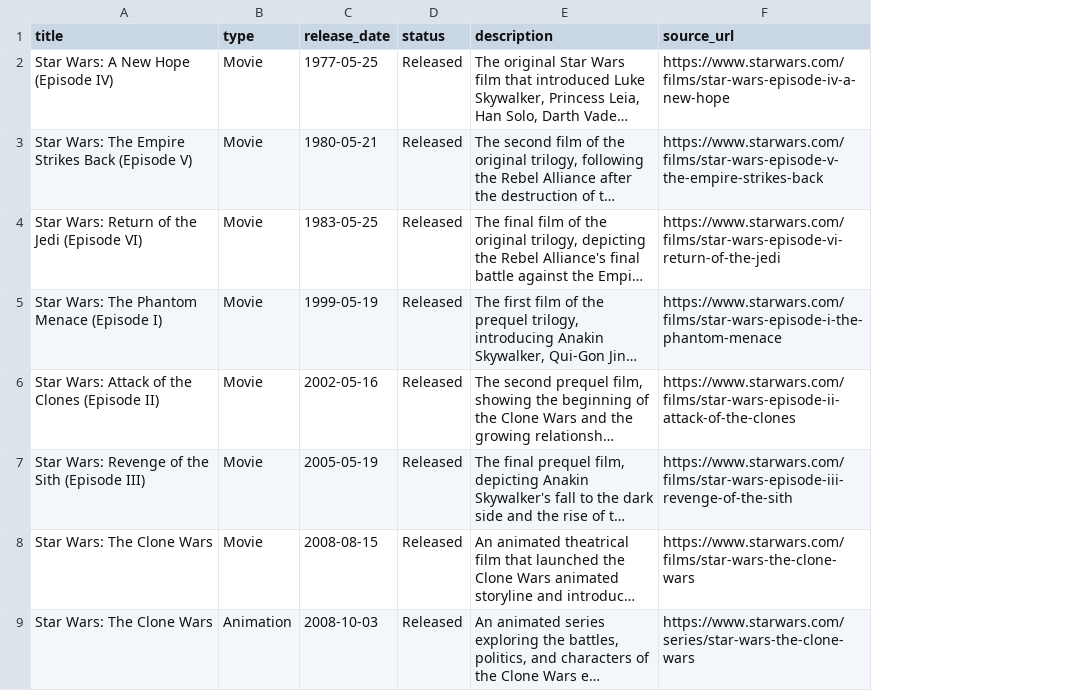
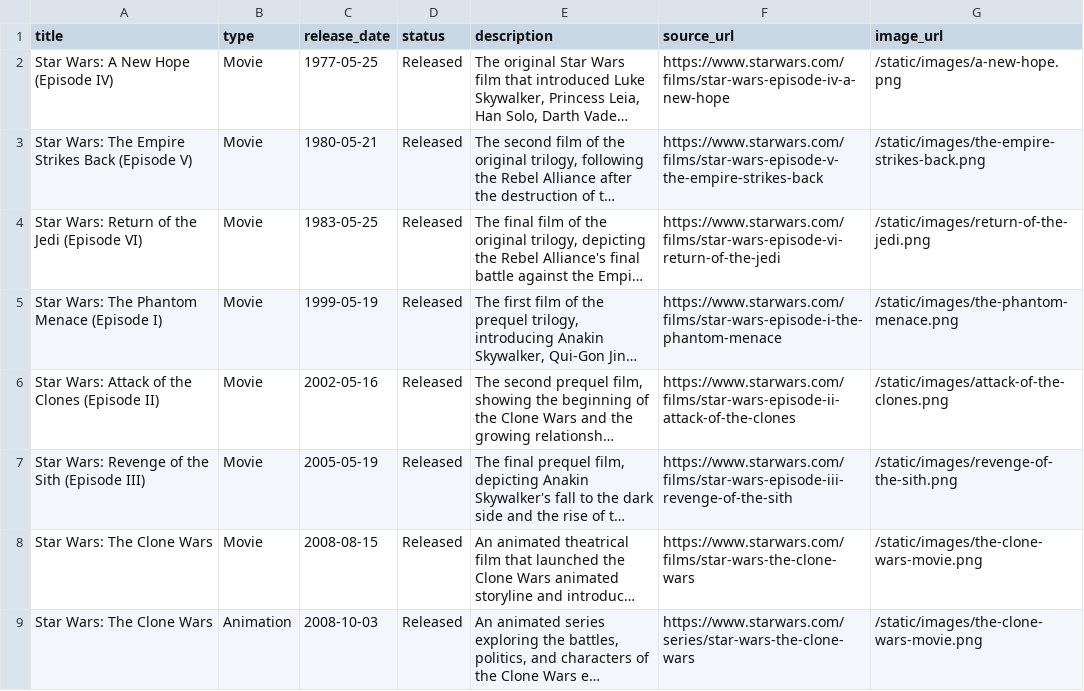
Before and after one commit to darkkyoung/starwarsArchive, a CSV file: data/works.csv, drawn as a sheet; only a part is shown; long unchanged cells end in …; the diff names each change by its address in the sheet, - before the commit and + after, or states it on an @@ line.

```diff
--- a/data/works.csv
+++ b/data/works.csv
+column G (image_url), rows 2-9: /static/images/a-new-hope.png | /static/images/the-empire-strikes-back.png | /static/images/return-of-the-jedi.png | /static/images/the-phantom-menace.png | /static/images/attack-of-the-clones.png | /static/images/revenge-of-the-sith.png | /static/images/the-clone-wars-movie.png | /static/images/the-clone-wars-movie.png
```
Also changed, not shown: 37 other files.
